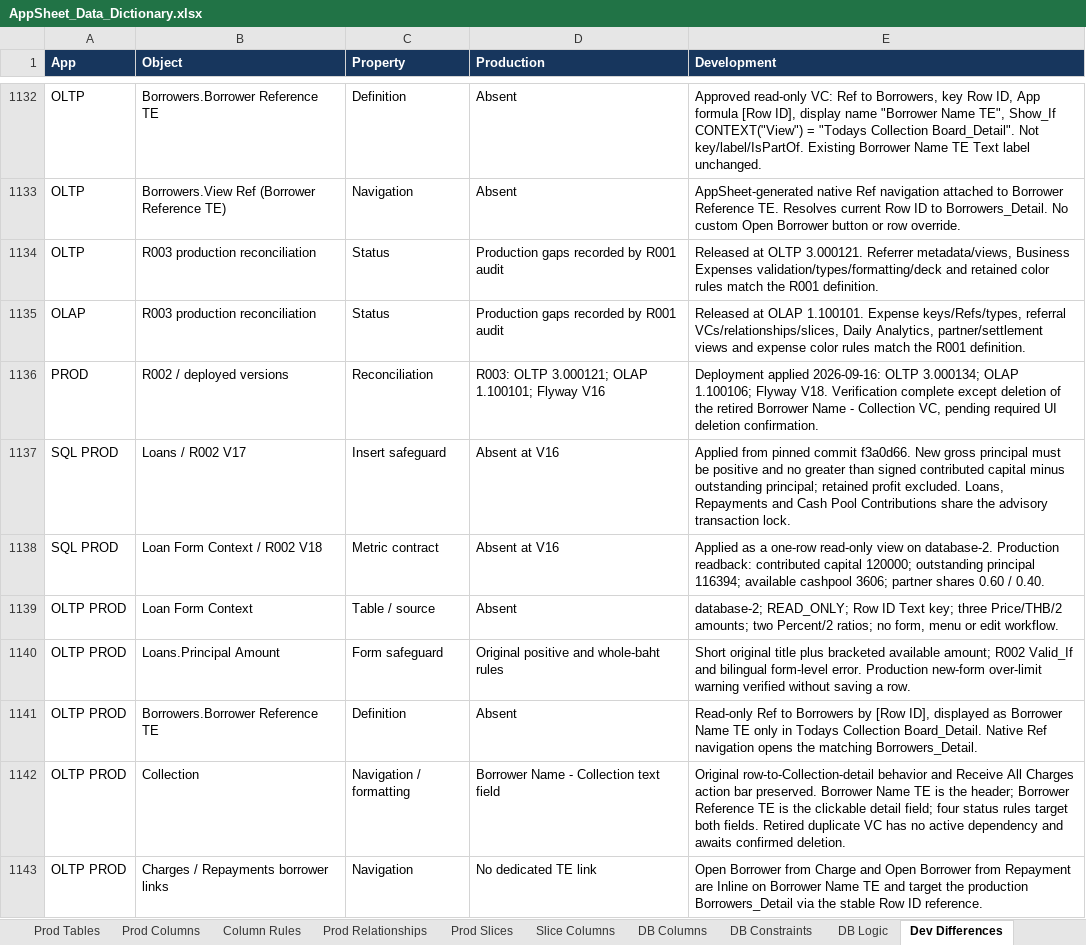
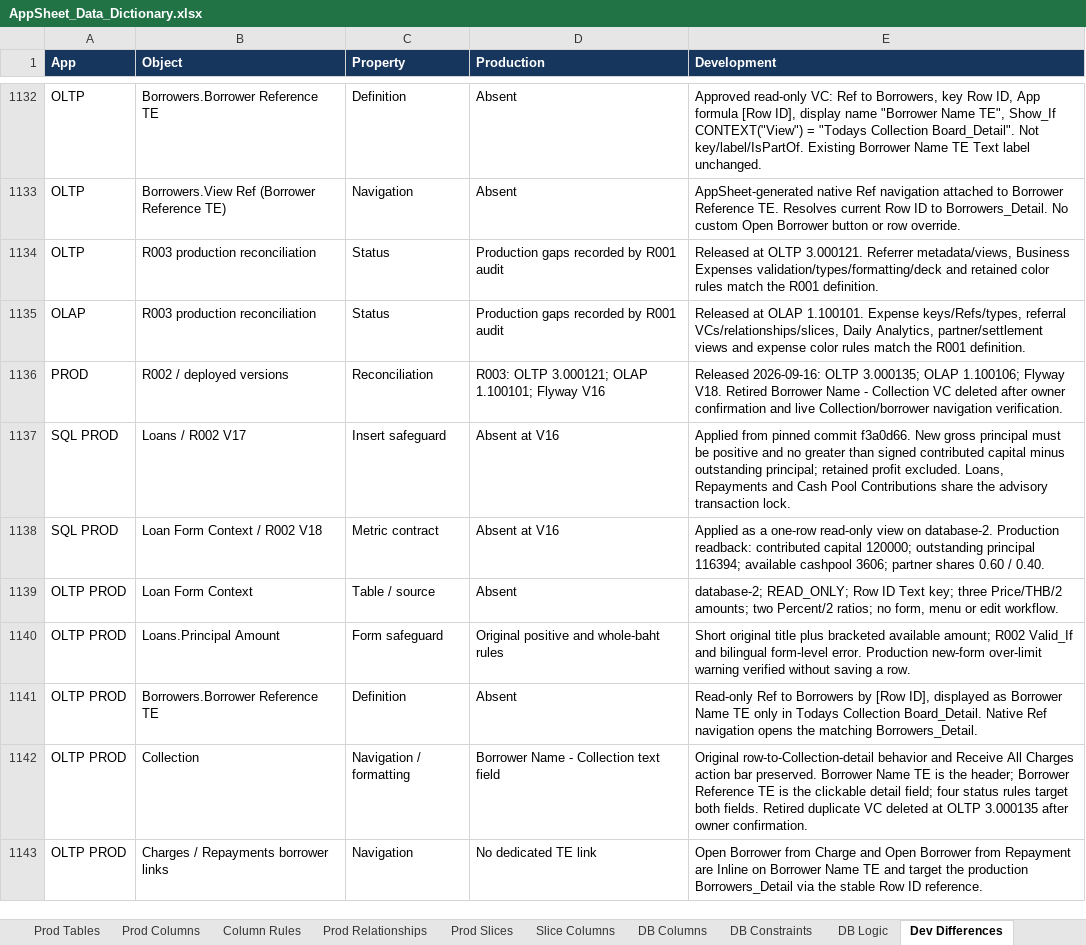
Before and after one commit to welct0407/MW-Credit-App, an Excel workbook: Documents/AppSheet_Data_Dictionary.xlsx, sheet Dev Differences, drawn as a sheet; only a part is shown, gaps mark what is left out; values as stored, in another font and other column widths than the file's, no borders; the diff names each change by its address in the sheet, - before the commit and + after, or states it on an @@ line.

Commit message:
R002: complete production release

```diff
--- a/Documents/AppSheet_Data_Dictionary.xlsx (sheet Dev Differences)
+++ b/Documents/AppSheet_Data_Dictionary.xlsx (sheet Dev Differences)
-E1136 (Development): Deployment applied 2026-09-16: OLTP 3.000134; OLAP 1.100106; Flyway V18. Verification complete except deletion of the retired Borrower Name - Collection VC, pending required UI deletion confirmation.
+E1136 (Development): Released 2026-09-16: OLTP 3.000135; OLAP 1.100106; Flyway V18. Retired Borrower Name - Collection VC deleted after owner confirmation and live Collection/borrower navigation verification.
-E1142 (Development): …duplicate VC has no active dependency and awaits confirmed deletion.
+E1142 (Development): …duplicate VC deleted at OLTP 3.000135 after owner confirmation.
```
Also changed, not shown: sheet Column Rules, sheet Slice Columns, sheet Prod Columns, 11 other files.
